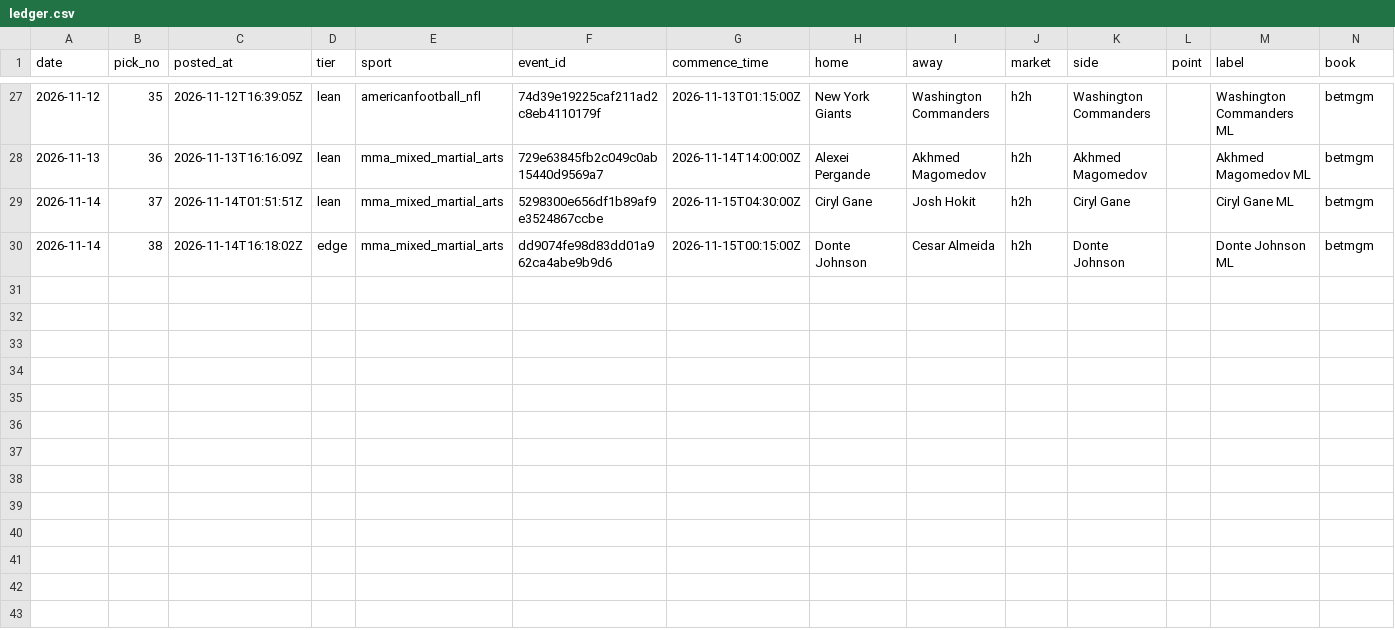
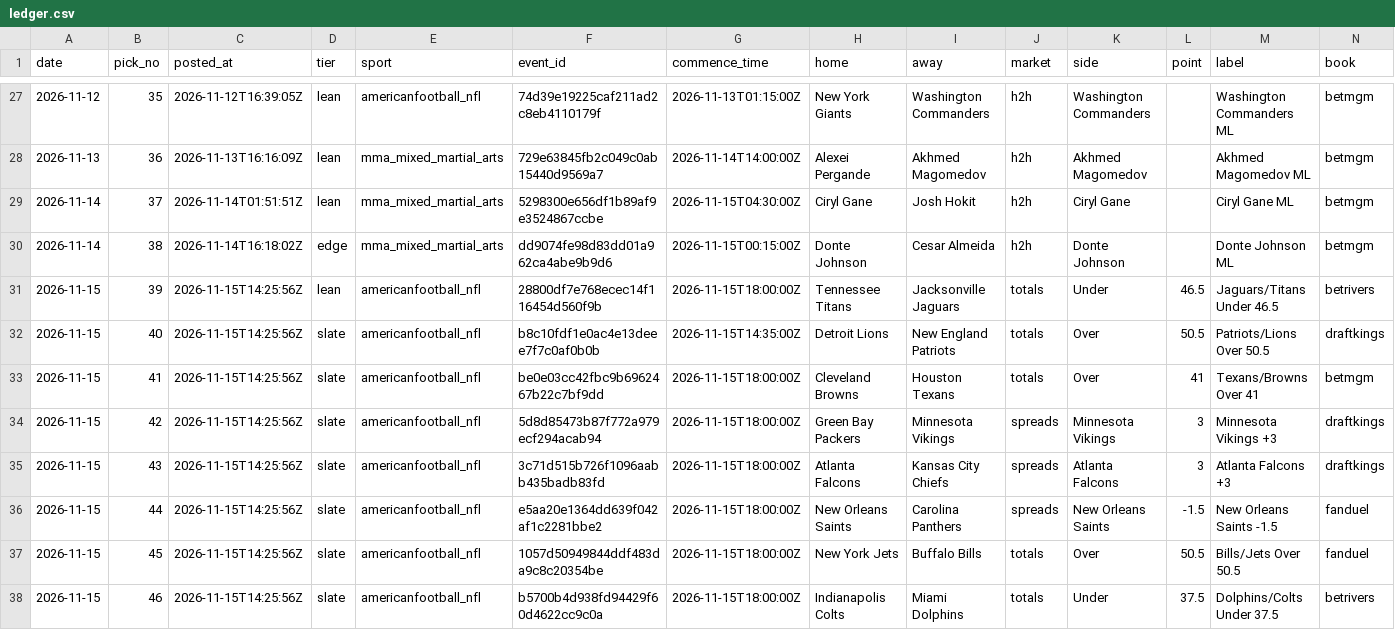
Before and after one commit to StampedPicks/stamped-picks, a CSV file: data/ledger.csv, drawn as a sheet; only a part is shown, gaps mark what is left out; rows hold the shown columns only; the diff names each change by its address in the sheet, - before the commit and + after, or states it on an @@ line.

Commit message:
ledger 2026-11-15T14:32Z

```diff
--- a/data/ledger.csv
+++ b/data/ledger.csv
+row 31: 2026-11-15 | 39 | 2026-11-15T14:25:56Z | lean | americanfootball_nfl | 28800df7e768ecec14f116454d560f9b | 2026-11-15T18:00:00Z | Tennessee Titans | Jacksonville Jaguars | totals | Under | 46.5 | Jaguars/Titans Under 46.5 | betrivers
+row 32: 2026-11-15 | 40 | 2026-11-15T14:25:56Z | slate | americanfootball_nfl | b8c10fdf1e0ac4e13deee7f7c0af0b0b | 2026-11-15T14:35:00Z | Detroit Lions | New England Patriots | totals | Over | 50.5 | Patriots/Lions Over 50.5 | draftkings
+row 33: 2026-11-15 | 41 | 2026-11-15T14:25:56Z | slate | americanfootball_nfl | be0e03cc42fbc9b6962467b22c7bf9dd | 2026-11-15T18:00:00Z | Cleveland Browns | Houston Texans | totals | Over | 41 | Texans/Browns Over 41 | betmgm
+row 34: 2026-11-15 | 42 | 2026-11-15T14:25:56Z | slate | americanfootball_nfl | 5d8d85473b87f772a979ecf294acab94 | 2026-11-15T18:00:00Z | Green Bay Packers | Minnesota Vikings | spreads | Minnesota Vikings | 3 | Minnesota Vikings +3 | draftkings
+row 35: 2026-11-15 | 43 | 2026-11-15T14:25:56Z | slate | americanfootball_nfl | 3c71d515b726f1096aabb435badb83fd | 2026-11-15T18:00:00Z | Atlanta Falcons | Kansas City Chiefs | spreads | Atlanta Falcons | 3 | Atlanta Falcons +3 | draftkings
+row 36: 2026-11-15 | 44 | 2026-11-15T14:25:56Z | slate | americanfootball_nfl | e5aa20e1364dd639f042af1c2281bbe2 | 2026-11-15T18:00:00Z | New Orleans Saints | Carolina Panthers | spreads | New Orleans Saints | -1.5 | New Orleans Saints -1.5 | fanduel
+row 37: 2026-11-15 | 45 | 2026-11-15T14:25:56Z | slate | americanfootball_nfl | 1057d50949844ddf483da9c8c20354be | 2026-11-15T18:00:00Z | New York Jets | Buffalo Bills | totals | Over | 50.5 | Bills/Jets Over 50.5 | fanduel
+row 38: 2026-11-15 | 46 | 2026-11-15T14:25:56Z | slate | americanfootball_nfl | b5700b4d938fd94429f60d4622cc9c0a | 2026-11-15T18:00:00Z | Indianapolis Colts | Miami Dolphins | totals | Under | 37.5 | Dolphins/Colts Under 37.5 | betrivers
```
Also changed, not shown: data/props.csv, 10 other files.
